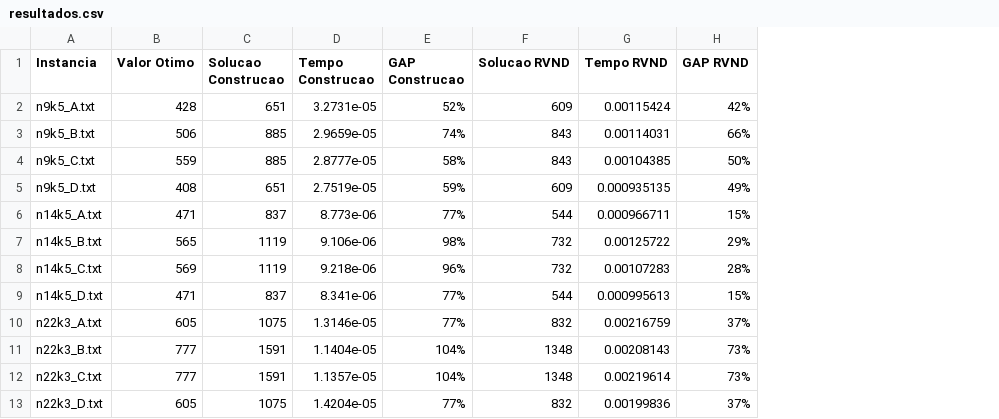
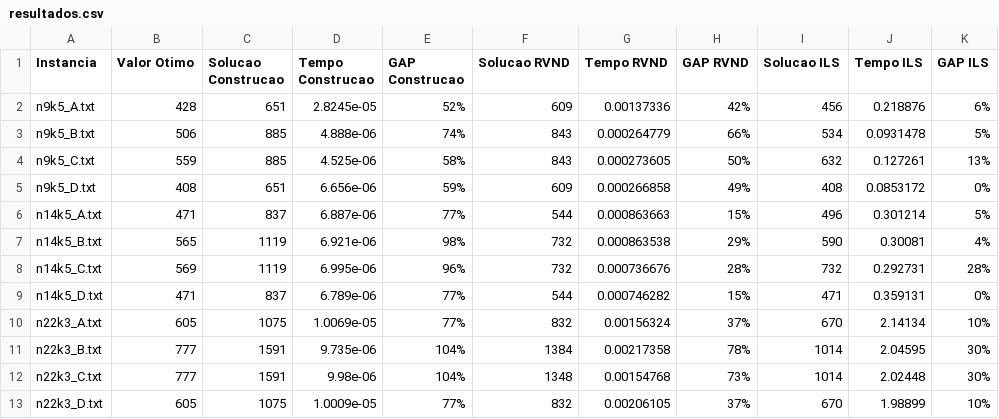
Before and after one commit to viniciusolzon/Projeto-Final-APA, a CSV file: resultados.csv, drawn as a sheet; the diff names each change by its address in the sheet, - before the commit and + after, or states it on an @@ line.

```diff
--- a/resultados.csv
+++ b/resultados.csv
+column I (Solucao ILS), rows 2-13: 456 | 534 | 632 | 408 | 496 | 590 | 732 | 471 | 670 | 1014 | 1014 | 670
+column J (Tempo ILS), rows 2-13: 0.218876 | 0.0931478 | 0.127261 | 0.0853172 | 0.301214 | 0.30081 | 0.292731 | 0.359131 | 2.14134 | 2.04595 | 2.02448 | 1.98899
+column K (GAP ILS), rows 2-13: 6% | 5% | 13% | 0% | 5% | 4% | 28% | 0% | 10% | 30% | 30% | 10%
-D2 (Tempo Construcao): 3.2731e-05
+D2 (Tempo Construcao): 2.8245e-05
-G2 (Tempo RVND): 0.00115424
+G2 (Tempo RVND): 0.00137336
-D3 (Tempo Construcao): 2.9659e-05
+D3 (Tempo Construcao): 4.888e-06
-G3 (Tempo RVND): 0.00114031
+G3 (Tempo RVND): 0.000264779
-D4 (Tempo Construcao): 2.8777e-05
+D4 (Tempo Construcao): 4.525e-06
-G4 (Tempo RVND): 0.00104385
+G4 (Tempo RVND): 0.000273605
-D5 (Tempo Construcao): 2.7519e-05
+D5 (Tempo Construcao): 6.656e-06
-G5 (Tempo RVND): 0.000935135
+G5 (Tempo RVND): 0.000266858
-D6 (Tempo Construcao): 8.773e-06
+D6 (Tempo Construcao): 6.887e-06
-G6 (Tempo RVND): 0.000966711
+G6 (Tempo RVND): 0.000863663
-D7 (Tempo Construcao): 9.106e-06
+D7 (Tempo Construcao): 6.921e-06
-G7 (Tempo RVND): 0.00125722
+G7 (Tempo RVND): 0.000863538
-D8 (Tempo Construcao): 9.218e-06
+D8 (Tempo Construcao): 6.995e-06
-G8 (Tempo RVND): 0.00107283
+G8 (Tempo RVND): 0.000736676
-D9 (Tempo Construcao): 8.341e-06
+D9 (Tempo Construcao): 6.789e-06
-G9 (Tempo RVND): 0.000995613
+G9 (Tempo RVND): 0.000746282
-D10 (Tempo Construcao): 1.3146e-05
+D10 (Tempo Construcao): 1.0069e-05
-G10 (Tempo RVND): 0.00216759
+G10 (Tempo RVND): 0.00156324
-D11 (Tempo Construcao): 1.1404e-05
+D11 (Tempo Construcao): 9.735e-06
-F11 (Solucao RVND): 1348
+F11 (Solucao RVND): 1384
-G11 (Tempo RVND): 0.00208143
+G11 (Tempo RVND): 0.00217358
-H11 (GAP RVND): 73%
+H11 (GAP RVND): 78%
-D12 (Tempo Construcao): 1.1357e-05
+D12 (Tempo Construcao): 9.98e-06
-G12 (Tempo RVND): 0.00219614
+G12 (Tempo RVND): 0.00154768
-D13 (Tempo Construcao): 1.4204e-05
+D13 (Tempo Construcao): 1.0009e-05
-G13 (Tempo RVND): 0.00199836
+G13 (Tempo RVND): 0.00206105
```
Also changed, not shown: 9 other files.
